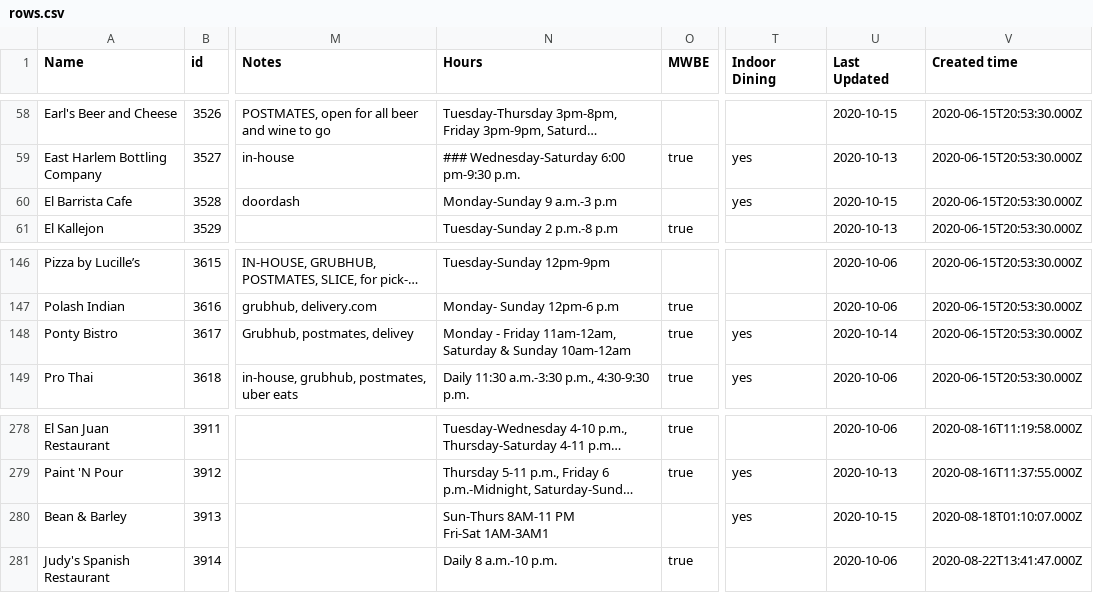
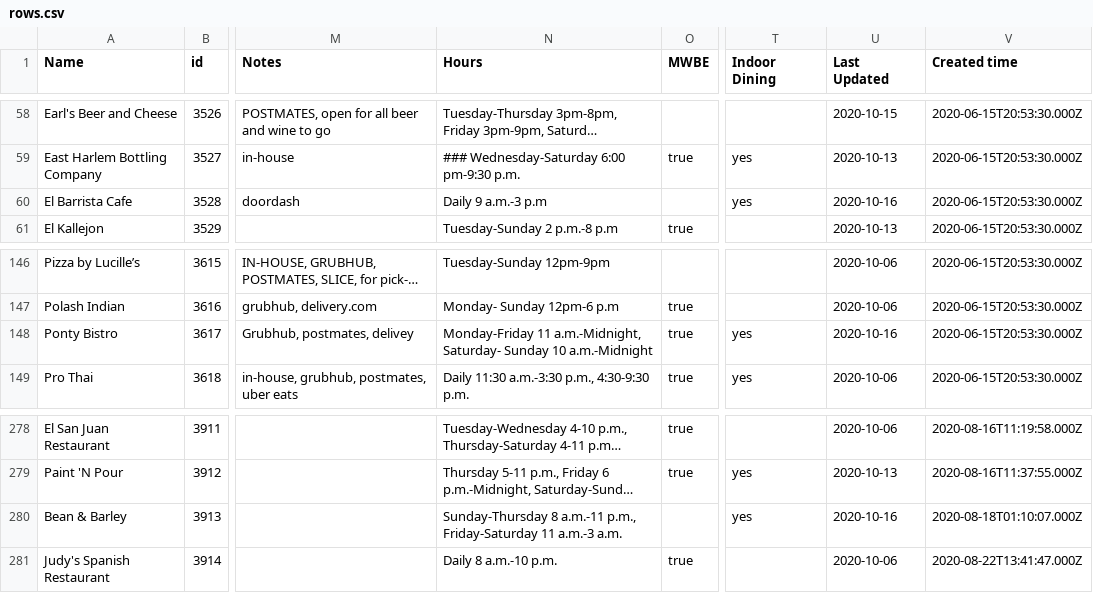
Before and after one commit to zhik/whos-open-uptowngrandcentral, a CSV file: data/rows.csv, drawn as a sheet; only a part is shown, gaps mark what is left out; long unchanged cells end in …; ↵ is a line break in a cell; the diff names each change by its address in the sheet, - before the commit and + after, or states it on an @@ line.

Commit message:
Update rows.csv

```diff
--- a/data/rows.csv
+++ b/data/rows.csv
-N60 (Hours): Monday-Sunday 9 a.m.-3 p.m
+N60 (Hours): Daily 9 a.m.-3 p.m
-U60 (Last Updated): 2020-10-15
+U60 (Last Updated): 2020-10-16
-N148 (Hours): Monday - Friday 11am-12am, Saturday & Sunday 10am-12am
+N148 (Hours): Monday-Friday 11 a.m.-Midnight, Saturday- Sunday 10 a.m.-Midnight
-U148 (Last Updated): 2020-10-14
+U148 (Last Updated): 2020-10-16
-N280 (Hours): Sun-Thurs 8AM-11 PM ↵ Fri-Sat 1AM-3AM1
+N280 (Hours): Sunday-Thursday 8 a.m.-11 p.m., Friday-Saturday 11 a.m.-3 a.m.
-U280 (Last Updated): 2020-10-15
+U280 (Last Updated): 2020-10-16
```
